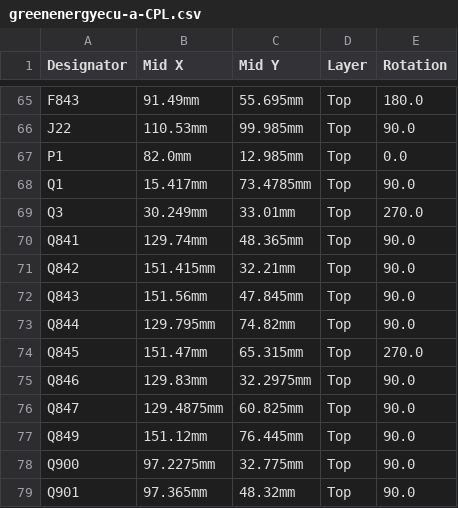
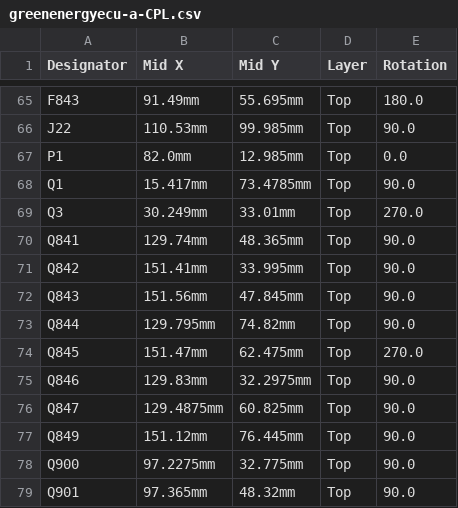
Before and after one commit to luis9860/hellen-example, a CSV file: boards/greenenergyecu-a/board/greenenergyecu-a-CPL.csv, drawn as a sheet; only a part is shown, gaps mark what is left out.

```diff
--- a/boards/greenenergyecu-a/board/greenenergyecu-a-CPL.csv
+++ b/boards/greenenergyecu-a/board/greenenergyecu-a-CPL.csv
@@ -70,6 +70,6 @@ Q3,30.249mm,33.01mm,Top,270.0
 Q841,129.74mm,48.365mm,Top,90.0
-Q842,151.415mm,32.21mm,Top,90.0
+Q842,151.41mm,33.995mm,Top,90.0
 Q843,151.56mm,47.845mm,Top,90.0
 Q844,129.795mm,74.82mm,Top,90.0
-Q845,151.47mm,65.315mm,Top,270.0
+Q845,151.47mm,62.475mm,Top,270.0
 Q846,129.83mm,32.2975mm,Top,90.0
```
Also changed, not shown: boards/greenenergyecu-a/frame/ecu-CPL.csv, 24 other files.
